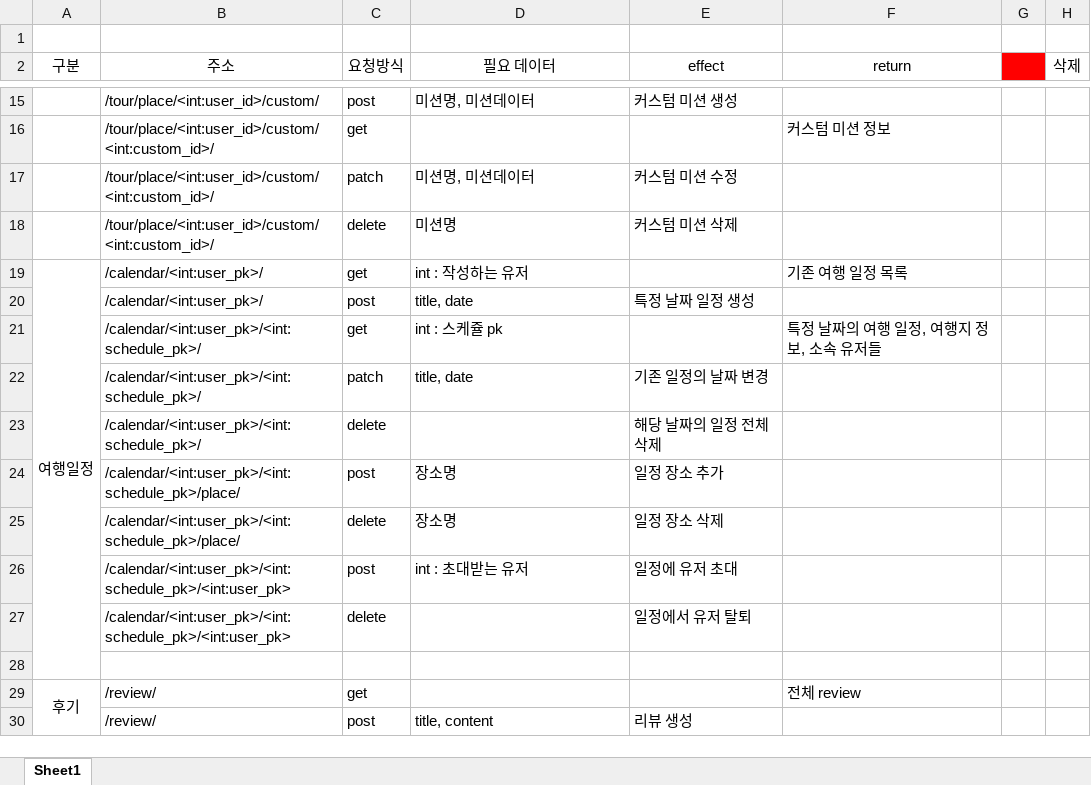
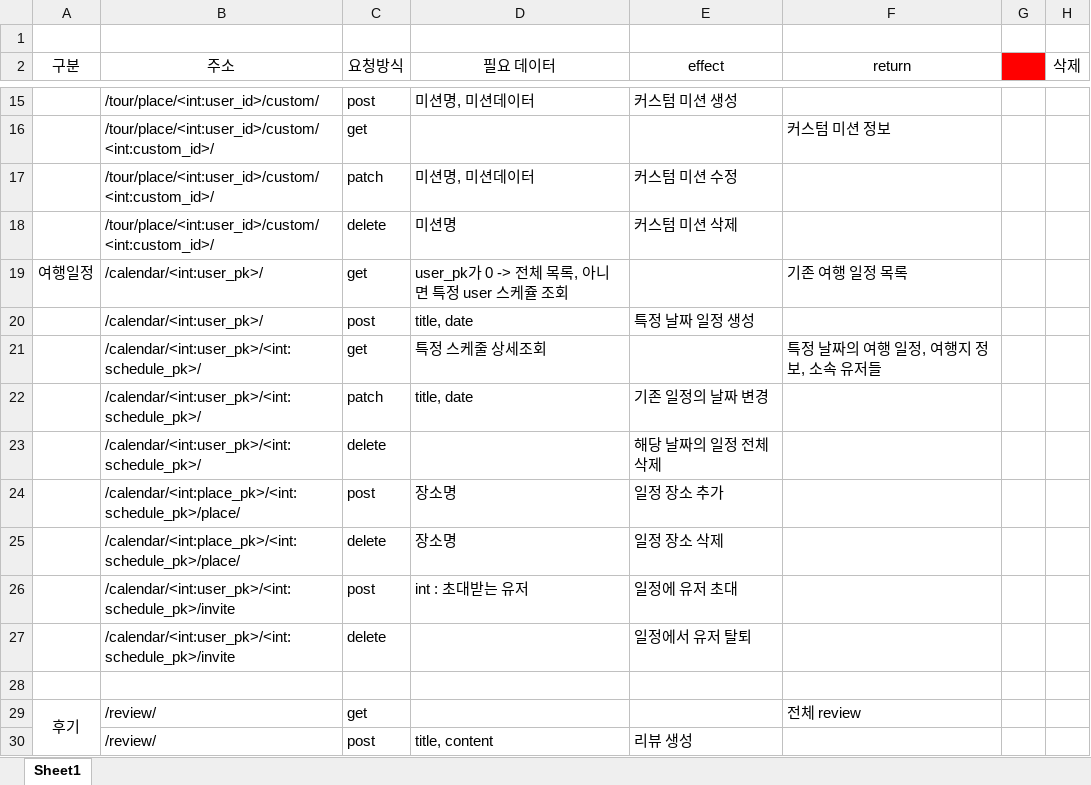
Before and after one commit to ansigyeong/mygumi, an Excel workbook: backend/API 리스트.xlsx, sheet Sheet1, drawn as a sheet; only a part is shown, gaps mark what is left out; values as stored, in another font and other column widths than the file's, no borders; the diff names each change by its address in the sheet, - before the commit and + after, or states it on an @@ line.

```diff
--- a/backend/API 리스트.xlsx (sheet Sheet1)
+++ b/backend/API 리스트.xlsx (sheet Sheet1)
-A19:A28 merged
-D19 (필요 데이터): int : 작성하는 유저
+D19 (필요 데이터): user_pk가 0 -> 전체 목록, 아니면 특정 user 스케쥴 조회
-D21 (필요 데이터): int : 스케쥴 pk
+D21 (필요 데이터): 특정 스케줄 상세조회
-B24:B25 (주소): /calendar/<int:user_pk>/<int:schedule_pk>/place/
+B24:B25 (주소): /calendar/<int:place_pk>/<int:schedule_pk>/place/
-B26:B27 (주소): /calendar/<int:user_pk>/<int:schedule_pk>/<int:user_pk>
+B26:B27 (주소): /calendar/<int:user_pk>/<int:schedule_pk>/invite
```
Also changed, not shown: 2 other files.
